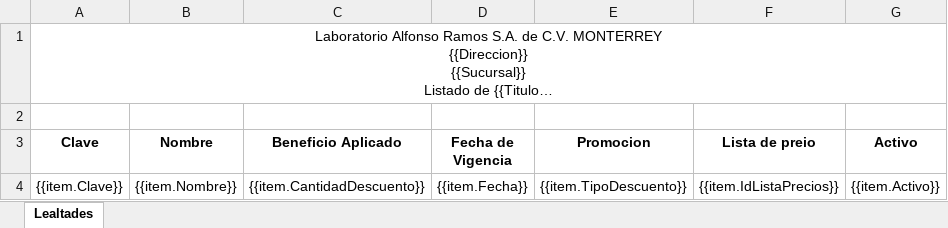
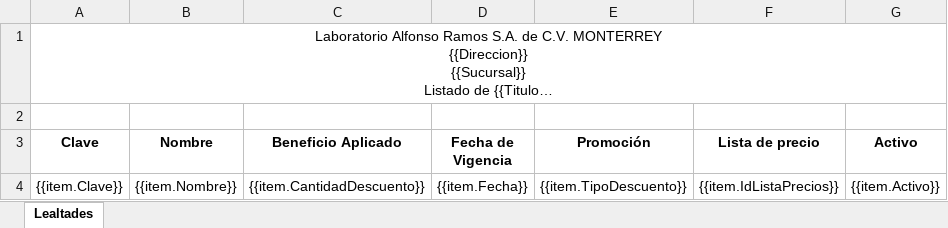
Before and after one commit to SauriX/labbe, an Excel workbook: Service.Catalog/wwwroot/layout/excel/loyalty/LealtadesListado.xlsx, sheet Lealtades, drawn as a sheet; long unchanged cells end in …; values as stored, in another font and other column widths than the file's, no borders; charts and pictures not drawn; the diff names each change by its address in the sheet, - before the commit and + after, or states it on an @@ line.

```diff
--- a/Service.Catalog/wwwroot/layout/excel/loyalty/LealtadesListado.xlsx (sheet Lealtades)
+++ b/Service.Catalog/wwwroot/layout/excel/loyalty/LealtadesListado.xlsx (sheet Lealtades)
-E3: Promocion
+E3: Promoción
-F3: Lista de preio
+F3: Lista de precio
```
Also changed, not shown: Service.Catalog/wwwroot/layout/excel/loyalty/LealtadesFormulario.xlsx, 15 other files.
